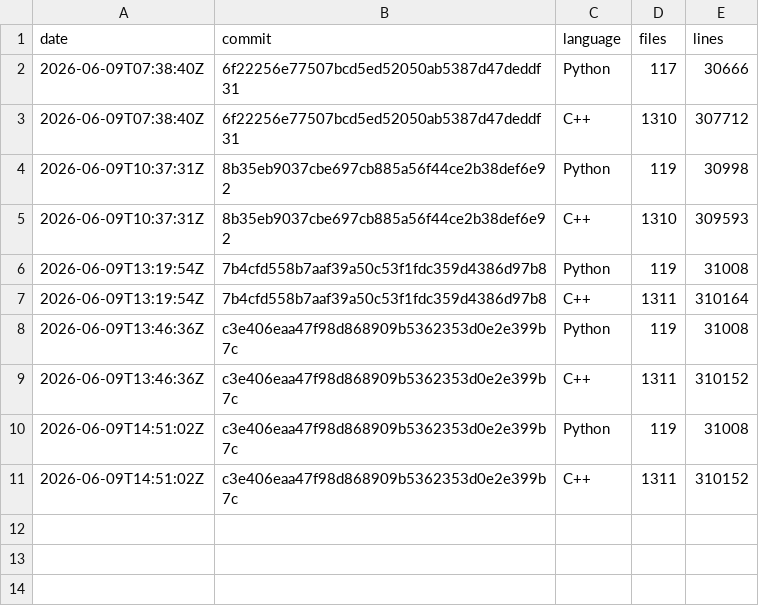
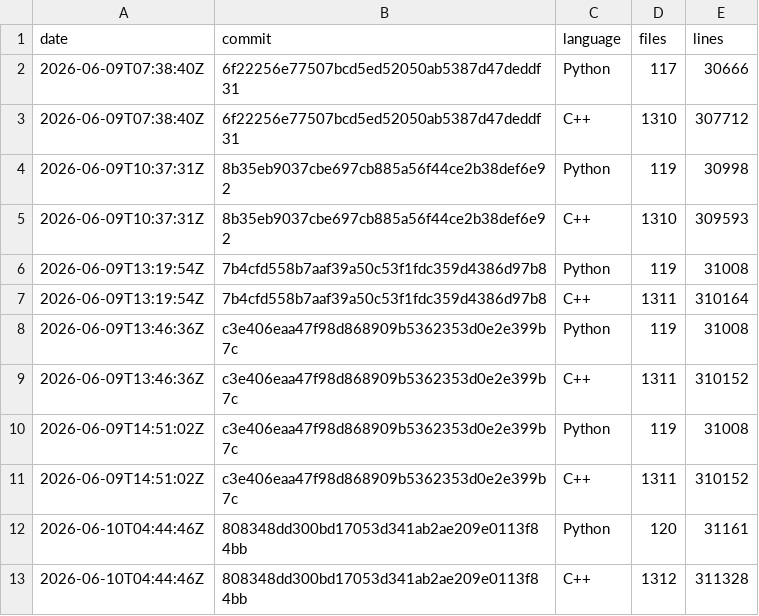
Before and after one commit to xadupre/xadupre.github.io, a CSV file: cache_data/onnx-light/loc.csv, drawn as a sheet.

```diff
--- a/cache_data/onnx-light/loc.csv
+++ b/cache_data/onnx-light/loc.csv
@@ -11 +11,3 @@ date,commit,language,files,lines
 2026-06-09T14:51:02Z,c3e406eaa47f98d868909b5362353d0e2e399b7c,C++,1311,310152
+2026-06-10T04:44:46Z,808348dd300bd17053d341ab2ae209e0113f84bb,Python,120,31161
+2026-06-10T04:44:46Z,808348dd300bd17053d341ab2ae209e0113f84bb,C++,1312,311328
```
Also changed, not shown: cache_data/onnx-light/so_sizes.csv, 1 other file.
